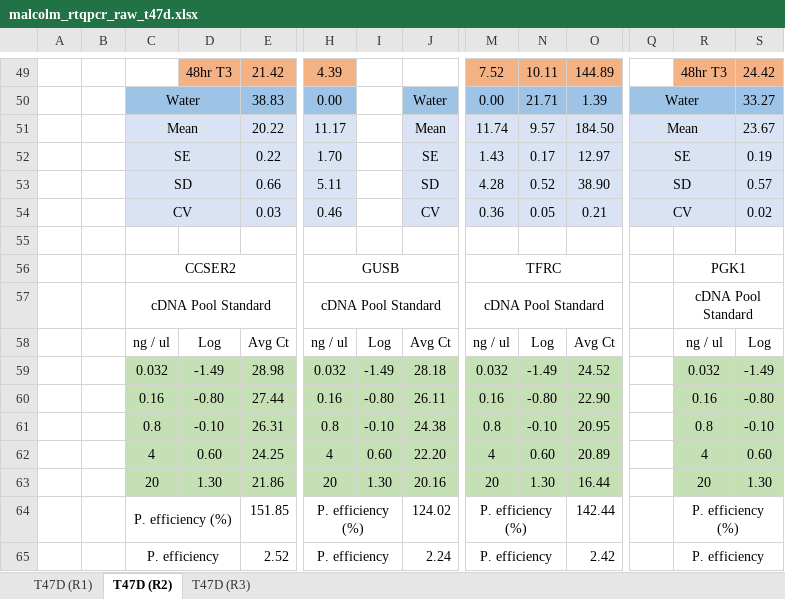
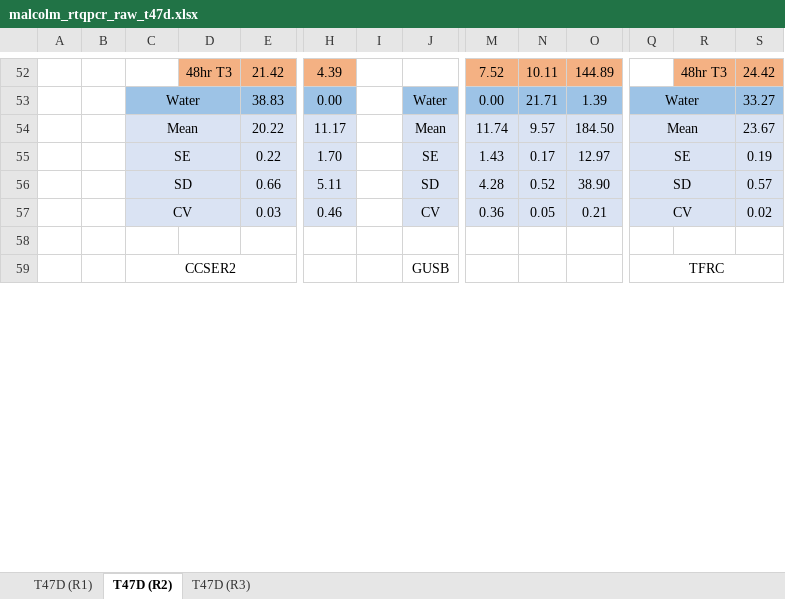
Before and after one commit to andrewholding/HypoxiaReferenceGenes, an Excel workbook: malcolm_rtqpcr_raw_t47d.xlsx, sheet T47D (R2), drawn as a sheet; only a part is shown, gaps mark what is left out; values as stored, in another font and other column widths than the file's, no borders; charts and pictures not drawn; removed rows and columns are numbered as before the commit, all else as after; rows hold the shown columns only; the diff covers the shown part only; the diff names each change by its address in the sheet, - before the commit and + after, or states it on an @@ line.

```diff
--- a/malcolm_rtqpcr_raw_t47d.xlsx (sheet T47D (R2))
+++ b/malcolm_rtqpcr_raw_t47d.xlsx (sheet T47D (R2))
-row 56:  |  | CCSER2 |  |  | GUSB |  |  | TFRC |  |  |  | PGK1
-row 57:  |  | cDNA Pool Standard |  |  | cDNA Pool Standard |  |  | cDNA Pool Standard |  |  |  | cDNA Pool Standard
-row 58:  |  | ng / ul | Log | Avg Ct | ng / ul | Log | Avg Ct | ng / ul | Log | Avg Ct |  | ng / ul | Log
-row 59:  |  | 0.032 | -1.49 | 28.98 | 0.032 | -1.49 | 28.18 | 0.032 | -1.49 | 24.52 |  | 0.032 | -1.49
-row 60:  |  | 0.16 | -0.80 | 27.44 | 0.16 | -0.80 | 26.11 | 0.16 | -0.80 | 22.90 |  | 0.16 | -0.80
-row 61:  |  | 0.8 | -0.10 | 26.31 | 0.8 | -0.10 | 24.38 | 0.8 | -0.10 | 20.95 |  | 0.8 | -0.10
-row 62:  |  | 4 | 0.60 | 24.25 | 4 | 0.60 | 22.20 | 4 | 0.60 | 20.89 |  | 4 | 0.60
-row 63:  |  | 20 | 1.30 | 21.86 | 20 | 1.30 | 20.16 | 20 | 1.30 | 16.44 |  | 20 | 1.30
-row 64:  |  | P. efficiency (%) |  | 151.85 | P. efficiency (%) |  | 124.02 | P. efficiency (%) |  | 142.44 |  | P. efficiency (%)
-row 65:  |  | P. efficiency |  | 2.52 | P. efficiency |  | 2.24 | P. efficiency |  | 2.42 |  | P. efficiency
+row 59:  |  | CCSER2 |  |  |  |  | GUSB |  |  |  | TFRC
```
Also changed, not shown: 22 added rows, 10 removed rows, 154 edited cells, cell formats and merged cells elsewhere in this sheet, sheet T47D (R3), sheet T47D (R1), formulas that keep their value, charts or pictures, malcolm_rtqpcr_raw_mcf7.xlsx, malcolm_rtqpcr_raw_mdamb231.xlsx, 1 other file.
